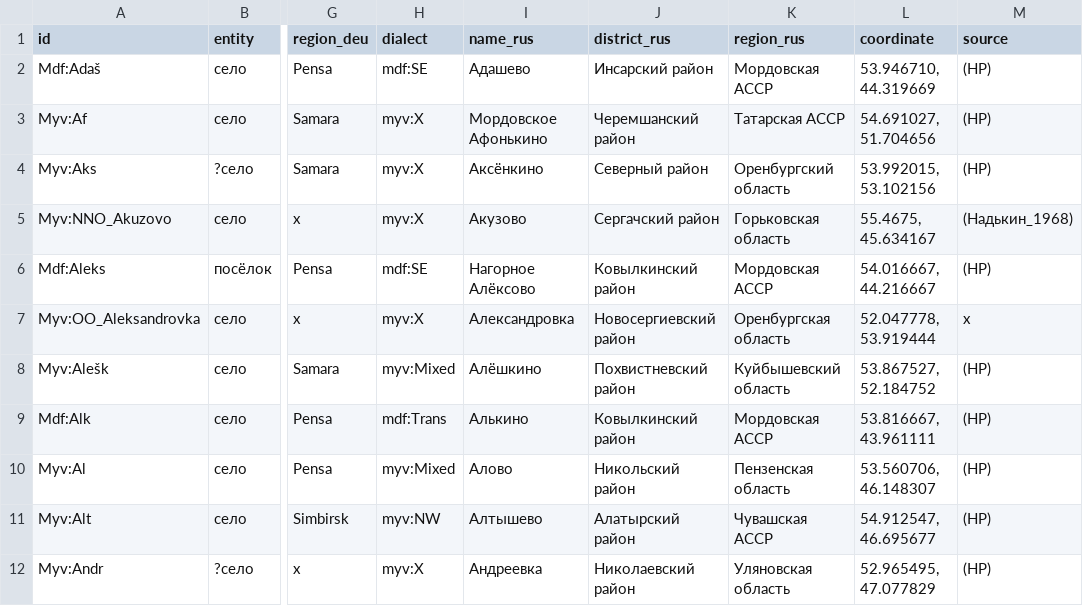
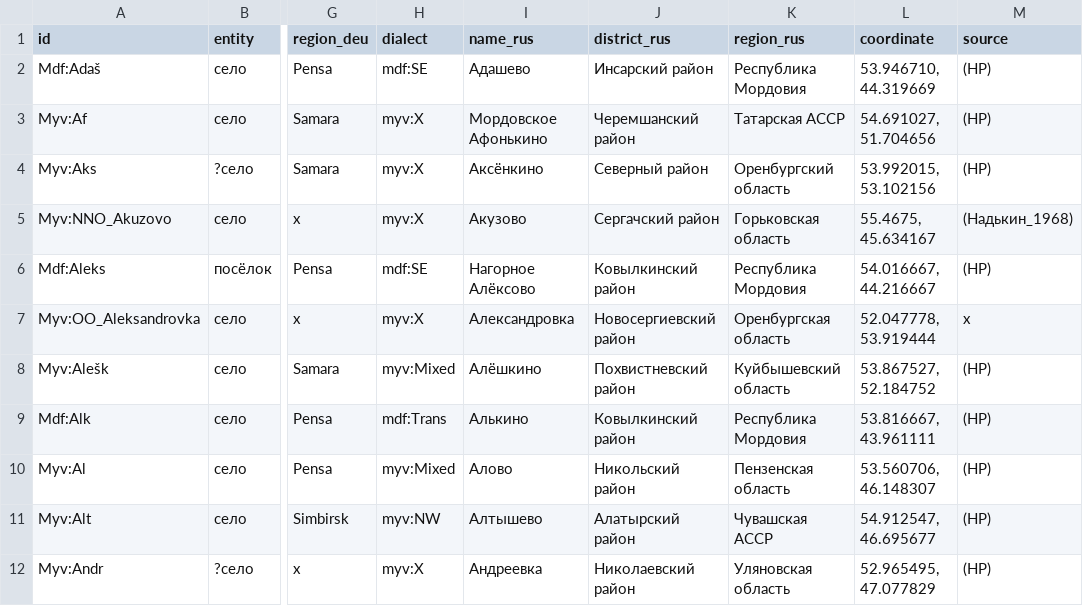
Before and after one commit to rueter/Mordvin-Varieties, a CSV file: PMW_locale_01.csv, drawn as a sheet; only a part is shown, gaps mark what is left out; the diff covers the shown part only; the diff names each change by its address in the sheet, - before the commit and + after, or states it on an @@ line.

```diff
--- a/PMW_locale_01.csv
+++ b/PMW_locale_01.csv
-K2 (region_rus): Мордовская АССР
+K2 (region_rus): Республика Мордовия
-K6 (region_rus): Мордовская АССР
+K6 (region_rus): Республика Мордовия
-K9 (region_rus): Мордовская АССР
+K9 (region_rus): Республика Мордовия
```
Also changed, not shown: 47 edited cells elsewhere in this file.
